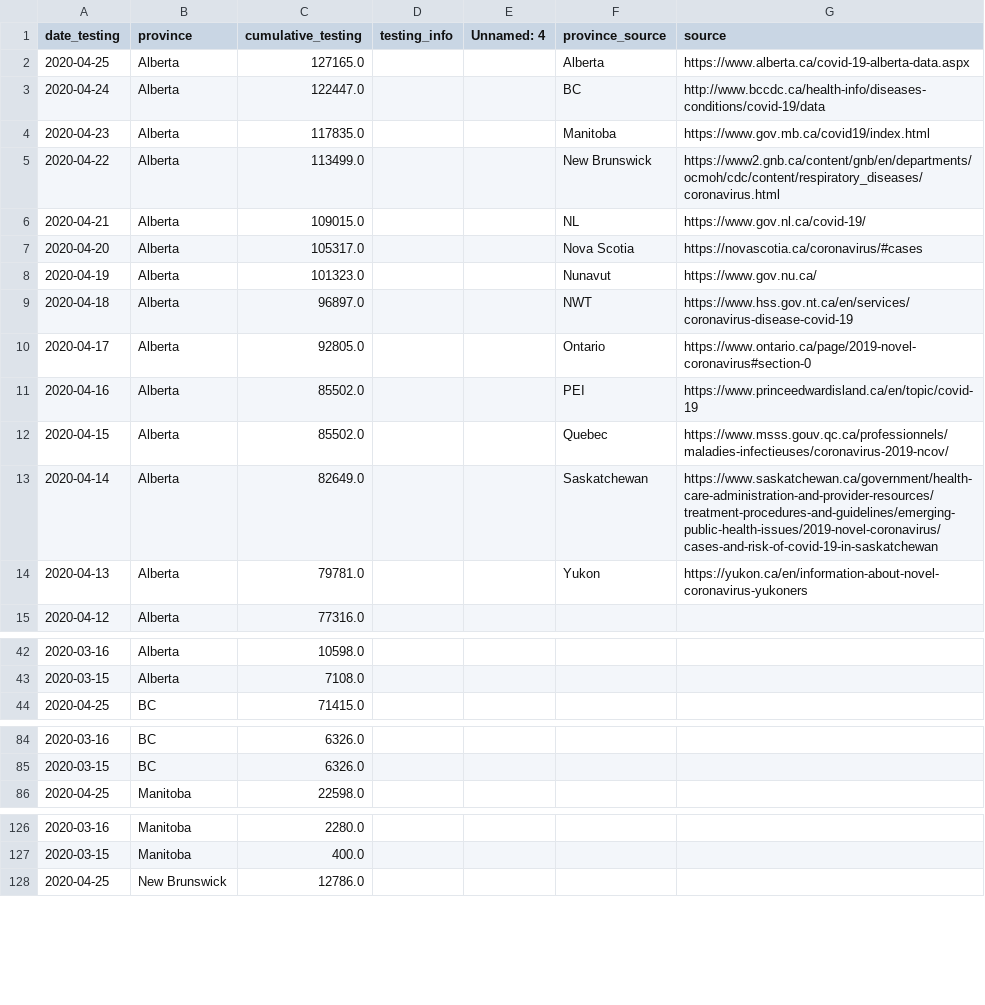
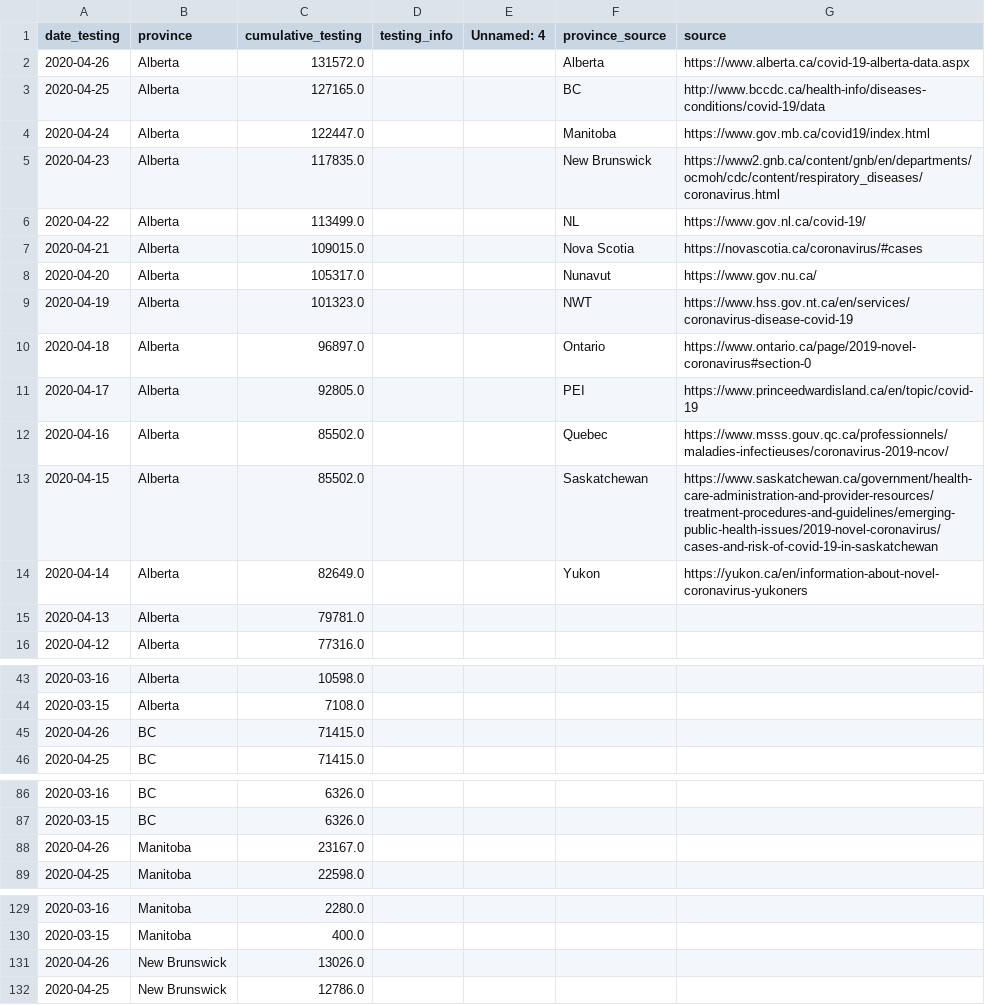
Before and after one commit to nickbent/covid-quebec-ontario, a CSV file: data/Canada/UofT_testing.csv, drawn as a sheet; only a part is shown, gaps mark what is left out; the diff covers the shown part only.

```diff
--- a/data/Canada/UofT_testing.csv
+++ b/data/Canada/UofT_testing.csv
@@ -1,15 +1,16 @@
 date_testing,province,cumulative_testing,testing_info,Unnamed: 4,province_source,source
-2020-04-25,Alberta,127165.0,,,Alberta,https://www.alberta.ca/covid-19-alberta-data.aspx
-2020-04-24,Alberta,122447.0,,,BC,http://www.bccdc.ca/health-info/diseases-conditions/covid-19/data
-2020-04-23,Alberta,117835.0,,,Manitoba,https://www.gov.mb.ca/covid19/index.html
-2020-04-22,Alberta,113499.0,,,New Brunswick,https://www2.gnb.ca/content/gnb/en/departments/ocmoh/cdc/content/respiratory_diseases/coronavirus.html
-2020-04-21,Alberta,109015.0,,,NL,https://www.gov.nl.ca/covid-19/
-2020-04-20,Alberta,105317.0,,,Nova Scotia,https://novascotia.ca/coronavirus/#cases
-2020-04-19,Alberta,101323.0,,,Nunavut,https://www.gov.nu.ca/
-2020-04-18,Alberta,96897.0,,,NWT,https://www.hss.gov.nt.ca/en/services/coronavirus-disease-covid-19
-2020-04-17,Alberta,92805.0,,,Ontario,https://www.ontario.ca/page/2019-novel-coronavirus#section-0
-2020-04-16,Alberta,85502.0,,,PEI,https://www.princeedwardisland.ca/en/topic/covid-19
-2020-04-15,Alberta,85502.0,,,Quebec,https://www.msss.gouv.qc.ca/professionnels/maladies-infectieuses/coronavirus-2019-ncov/
-2020-04-14,Alberta,82649.0,,,Saskatchewan,https://www.saskatchewan.ca/government/health-care-administration-and-provider-resources/treatment-procedures-and-guidelines/emerging-public-health-issues/2019-novel-coronavirus/cases-and-risk-of-covid-19-in-saskatchewan
-2020-04-13,Alberta,79781.0,,,Yukon,https://yukon.ca/en/information-about-novel-coronavirus-yukoners
+2020-04-26,Alberta,131572.0,,,Alberta,https://www.alberta.ca/covid-19-alberta-data.aspx
+2020-04-25,Alberta,127165.0,,,BC,http://www.bccdc.ca/health-info/diseases-conditions/covid-19/data
+2020-04-24,Alberta,122447.0,,,Manitoba,https://www.gov.mb.ca/covid19/index.html
+2020-04-23,Alberta,117835.0,,,New Brunswick,https://www2.gnb.ca/content/gnb/en/departments/ocmoh/cdc/content/respiratory_diseases/coronavirus.html
+2020-04-22,Alberta,113499.0,,,NL,https://www.gov.nl.ca/covid-19/
+2020-04-21,Alberta,109015.0,,,Nova Scotia,https://novascotia.ca/coronavirus/#cases
+2020-04-20,Alberta,105317.0,,,Nunavut,https://www.gov.nu.ca/
+2020-04-19,Alberta,101323.0,,,NWT,https://www.hss.gov.nt.ca/en/services/coronavirus-disease-covid-19
+2020-04-18,Alberta,96897.0,,,Ontario,https://www.ontario.ca/page/2019-novel-coronavirus#section-0
+2020-04-17,Alberta,92805.0,,,PEI,https://www.princeedwardisland.ca/en/topic/covid-19
+2020-04-16,Alberta,85502.0,,,Quebec,https://www.msss.gouv.qc.ca/professionnels/maladies-infectieuses/coronavirus-2019-ncov/
+2020-04-15,Alberta,85502.0,,,Saskatchewan,https://www.saskatchewan.ca/government/health-care-administration-and-provider-resources/treatment-procedures-and-guidelines/emerging-public-health-issues/2019-novel-coronavirus/cases-and-risk-of-covid-19-in-saskatchewan
+2020-04-14,Alberta,82649.0,,,Yukon,https://yukon.ca/en/information-about-novel-coronavirus-yukoners
+2020-04-13,Alberta,79781.0,,,,
 2020-04-12,Alberta,77316.0,,,,
@@ -43,2 +44,3 @@ date_testing,province,cumulative_testing,testing_info,Unnamed: 4,province_source
 2020-03-15,Alberta,7108.0,,,,
+2020-04-26,BC,71415.0,,,,
 2020-04-25,BC,71415.0,,,,
@@ -85,2 +87,3 @@ date_testing,province,cumulative_testing,testing_info,Unnamed: 4,province_source
 2020-03-15,BC,6326.0,,,,
+2020-04-26,Manitoba,23167.0,,,,
 2020-04-25,Manitoba,22598.0,,,,
@@ -127,2 +130,3 @@ date_testing,province,cumulative_testing,testing_info,Unnamed: 4,province_source
 2020-03-15,Manitoba,400.0,,,,
+2020-04-26,New Brunswick,13026.0,,,,
 2020-04-25,New Brunswick,12786.0,,,,
```
Also changed, not shown: 9 added rows elsewhere in this file, data/Canada/GC.csv, data/Canada/JHU_cases.csv, 31 other files.
